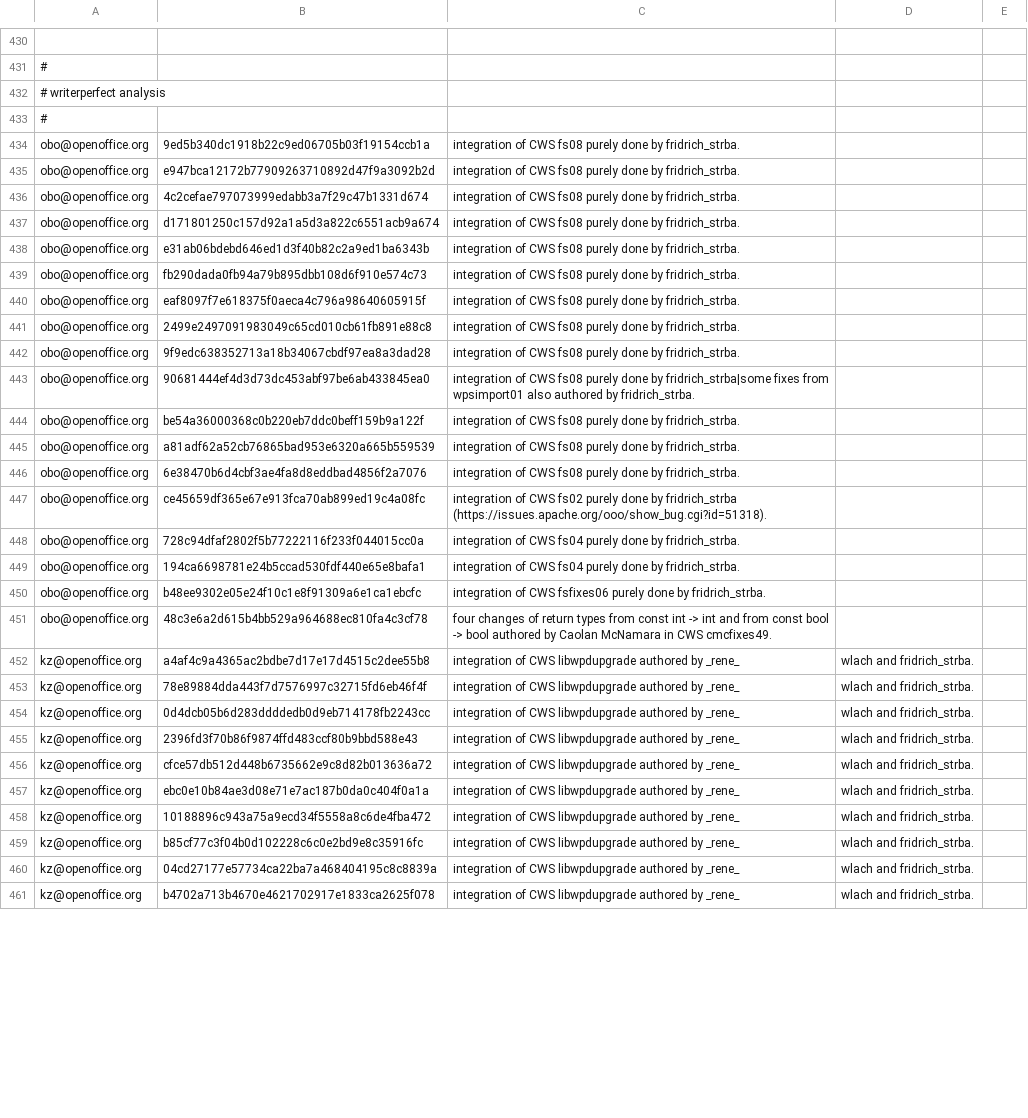
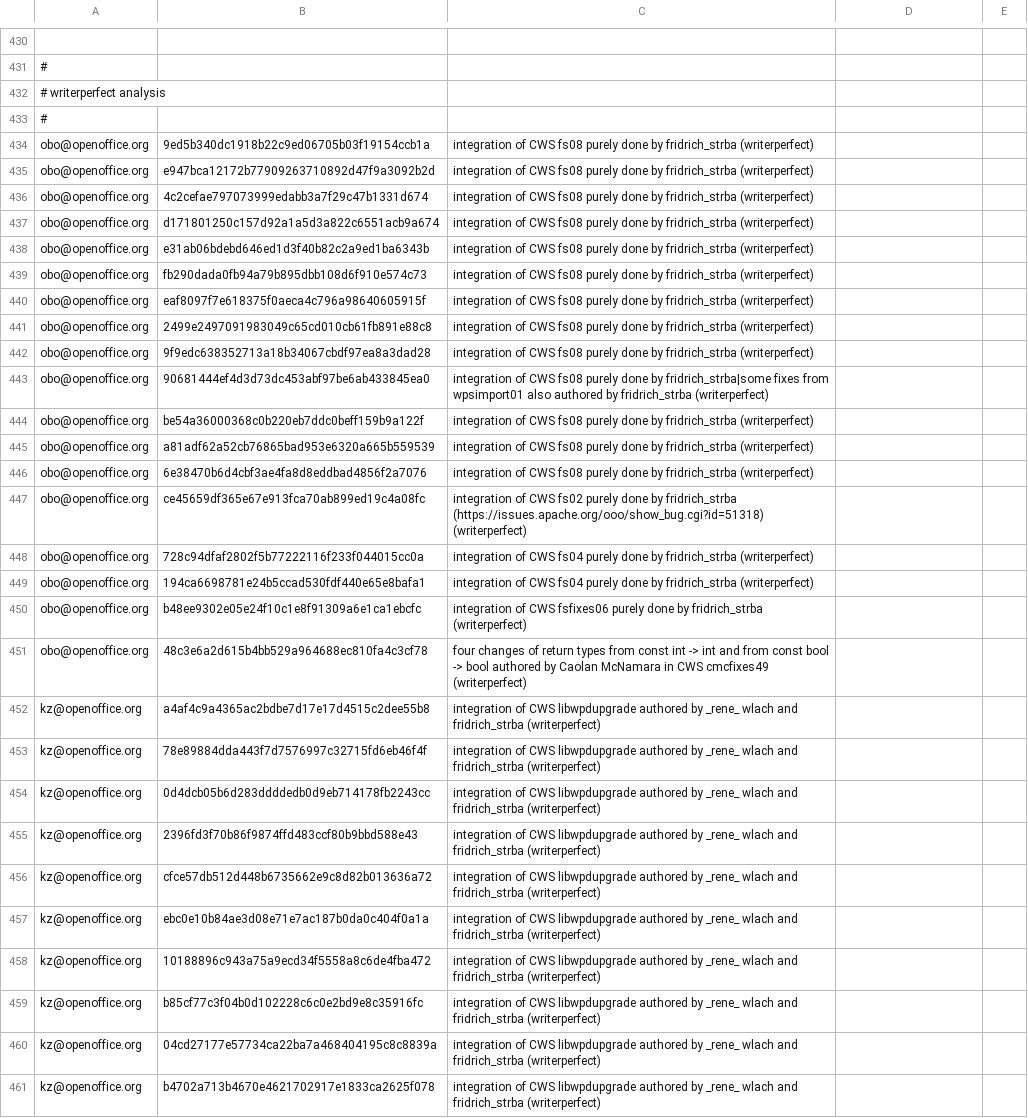
Before and after one commit to freedesktop/libreoffice-gitdm-config, a CSV file: mail-license.csv, drawn as a sheet; only a part is shown, gaps mark what is left out; the diff covers the shown part only; the diff names each change by its address in the sheet, - before the commit and + after, or states it on an @@ line.

Commit message:
more docs, improved writerperfect annotations.

```diff
--- a/mail-license.csv
+++ b/mail-license.csv
-C434:C442: …done by fridrich_strba.
+C434:C442: …done by fridrich_strba (writerperfect)
-C443: …authored by fridrich_strba.
+C443: …authored by fridrich_strba (writerperfect)
-C444:C446: …done by fridrich_strba.
+C444:C446: …done by fridrich_strba (writerperfect)
-C447: …by fridrich_strba (https://issues.apache.org/ooo/show_bug.cgi?id=51318).
+C447: …by fridrich_strba (https://issues.apache.org/ooo/show_bug.cgi?id=51318) (writerperfect)
-C448:C449: …done by fridrich_strba.
+C448:C449: …done by fridrich_strba (writerperfect)
-C450: …done by fridrich_strba.
+C450: …done by fridrich_strba (writerperfect)
-C451: …in CWS cmcfixes49.
+C451: …in CWS cmcfixes49 (writerperfect)
-C452:C461: …by _rene_
+C452:C461: …by _rene_ wlach and fridrich_strba (writerperfect)
-D452:D461: wlach and fridrich_strba.
+D452:D461: (empty)
```
Also changed, not shown: 4 edited cells elsewhere in this file, wiki-license.csv.
